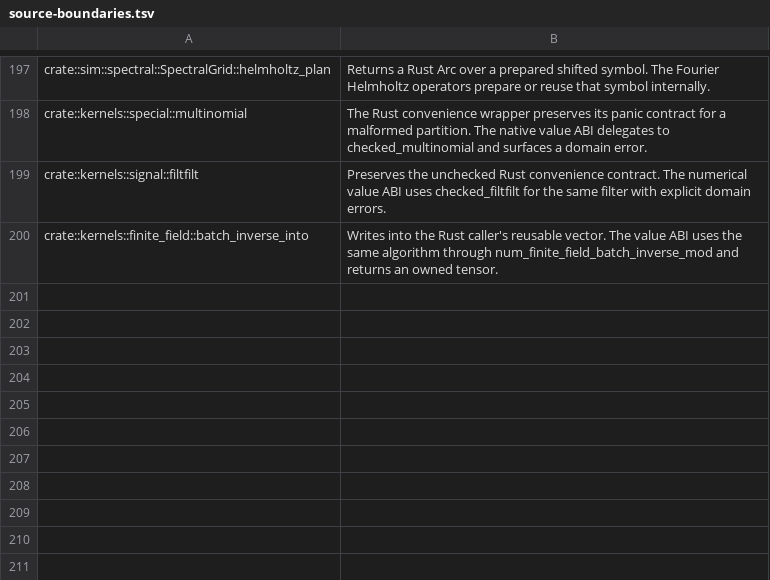
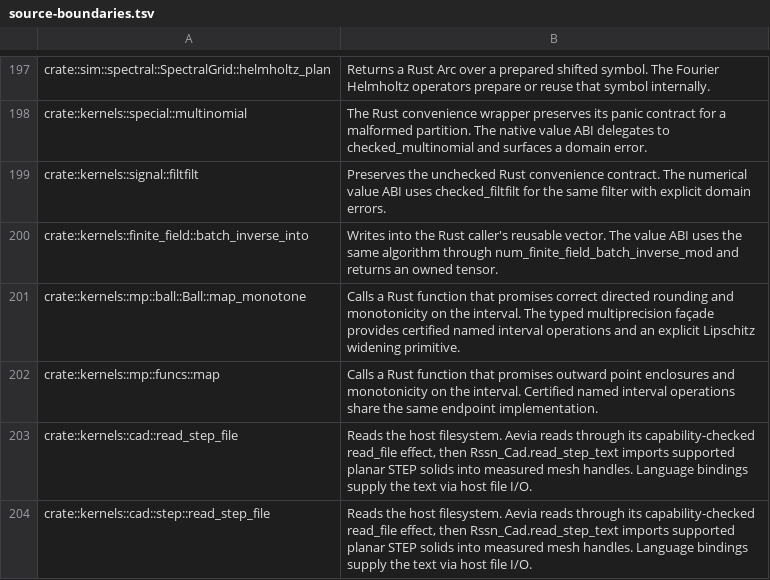
Before and after one commit to Apich-Organization/aevia, a TSV file: tools/rssn-api-audit/source-boundaries.tsv, drawn as a sheet; only a part is shown, gaps mark what is left out.

```diff
--- a/tools/rssn-api-audit/source-boundaries.tsv
+++ b/tools/rssn-api-audit/source-boundaries.tsv
@@ -200 +200,5 @@ crate::kernels::signal::filtfilt	Preserves the unchecked Rust convenience contra
 crate::kernels::finite_field::batch_inverse_into	Writes into the Rust caller's reusable vector. The value ABI uses the same algorithm through num_finite_field_batch_inverse_mod and returns an owned tensor.
+crate::kernels::mp::ball::Ball::map_monotone	Calls a Rust function that promises correct directed rounding and monotonicity on the interval. The typed multiprecision façade provides certified named interval operations and an explicit Lipschitz widening primitive.
+crate::kernels::mp::funcs::map	Calls a Rust function that promises outward point enclosures and monotonicity on the interval. Certified named interval operations share the same endpoint implementation.
+crate::kernels::cad::read_step_file	Reads the host filesystem. Aevia reads through its capability-checked read_file effect, then Rssn_Cad.read_step_text imports supported planar STEP solids into measured mesh handles. Language bindings supply the text via host file I/O.
+crate::kernels::cad::step::read_step_file	Reads the host filesystem. Aevia reads through its capability-checked read_file effect, then Rssn_Cad.read_step_text imports supported planar STEP solids into measured mesh handles. Language bindings supply the text via host file I/O.
```
Also changed, not shown: 9 other files.
